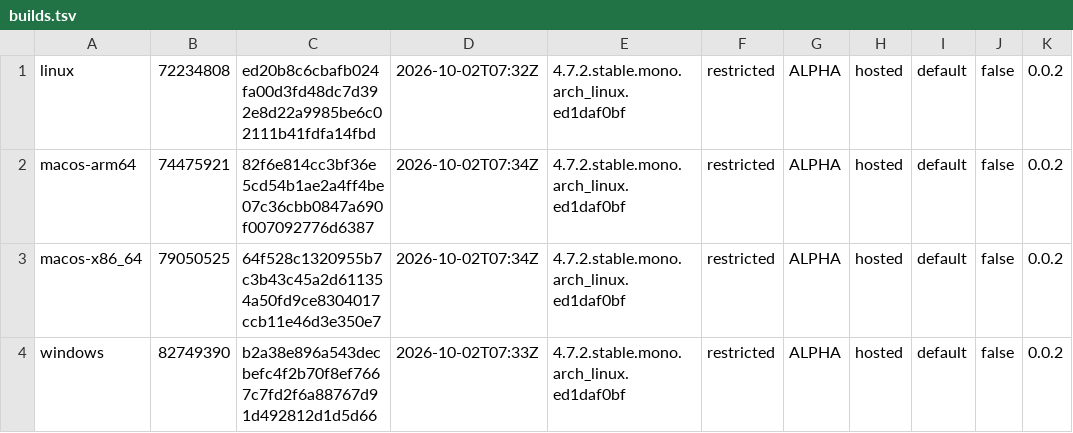
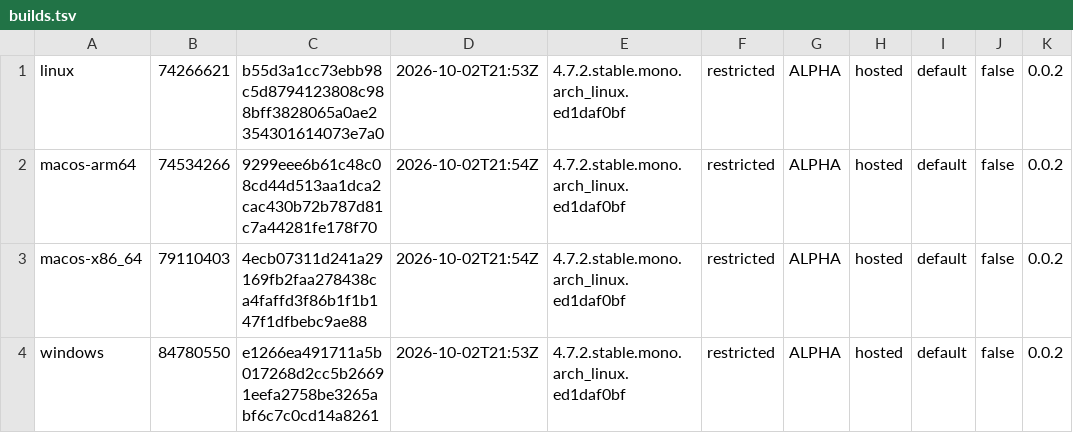
Before and after one commit to tkfnetwork/universus-simulator-clients, a TSV file: builds.tsv, drawn as a sheet.

Commit message:
ALPHA restricted build, 2026-10-02

```diff
--- a/builds.tsv
+++ b/builds.tsv
@@ -1,4 +1,4 @@
-linux	72234808	ed20b8c6cbafb024fa00d3fd48dc7d392e8d22a9985be6c02111b41fdfa14fbd	2026-10-02T07:32Z	4.7.2.stable.mono.arch_linux.ed1daf0bf	restricted	ALPHA	hosted	default	false	0.0.2
-macos-arm64	74475921	82f6e814cc3bf36e5cd54b1ae2a4ff4be07c36cbb0847a690f007092776d6387	2026-10-02T07:34Z	4.7.2.stable.mono.arch_linux.ed1daf0bf	restricted	ALPHA	hosted	default	false	0.0.2
-macos-x86_64	79050525	64f528c1320955b7c3b43c45a2d611354a50fd9ce8304017ccb11e46d3e350e7	2026-10-02T07:34Z	4.7.2.stable.mono.arch_linux.ed1daf0bf	restricted	ALPHA	hosted	default	false	0.0.2
-windows	82749390	b2a38e896a543decbefc4f2b70f8ef7667c7fd2f6a88767d91d492812d1d5d66	2026-10-02T07:33Z	4.7.2.stable.mono.arch_linux.ed1daf0bf	restricted	ALPHA	hosted	default	false	0.0.2
+linux	74266621	b55d3a1cc73ebb98c5d8794123808c988bff3828065a0ae2354301614073e7a0	2026-10-02T21:53Z	4.7.2.stable.mono.arch_linux.ed1daf0bf	restricted	ALPHA	hosted	default	false	0.0.2
+macos-arm64	74534266	9299eee6b61c48c08cd44d513aa1dca2cac430b72b787d81c7a44281fe178f70	2026-10-02T21:54Z	4.7.2.stable.mono.arch_linux.ed1daf0bf	restricted	ALPHA	hosted	default	false	0.0.2
+macos-x86_64	79110403	4ecb07311d241a29169fb2faa278438ca4faffd3f86b1f1b147f1dfbebc9ae88	2026-10-02T21:54Z	4.7.2.stable.mono.arch_linux.ed1daf0bf	restricted	ALPHA	hosted	default	false	0.0.2
+windows	84780550	e1266ea491711a5b017268d2cc5b26691eefa2758be3265abf6c7c0cd14a8261	2026-10-02T21:53Z	4.7.2.stable.mono.arch_linux.ed1daf0bf	restricted	ALPHA	hosted	default	false	0.0.2
```
Also changed, not shown: 6 other files.
